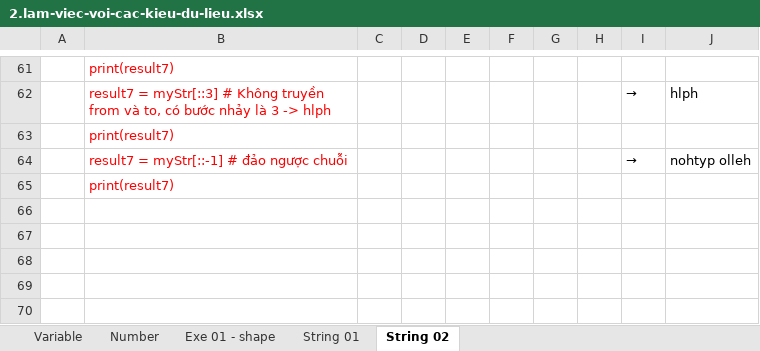
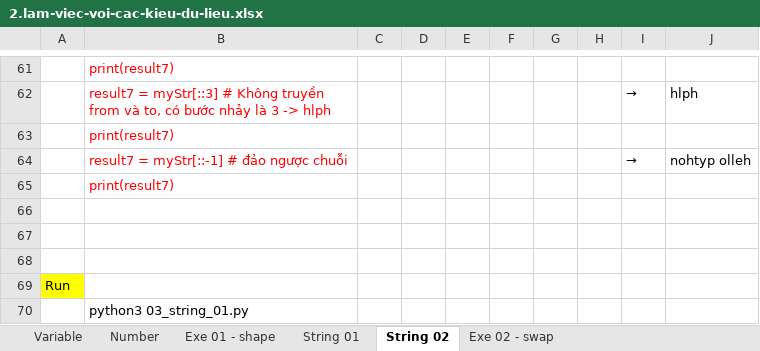
Before and after one commit to hikarihust/python, an Excel workbook: me/1.Lap-trinh-python/1.Lap-trinh-python/2.lam-viec-voi-cac-kieu-du-lieu.xlsx, sheet String 02, drawn as a sheet; only a part is shown, gaps mark what is left out; values as stored, in another font and other column widths than the file's, no borders; charts and pictures not drawn; the diff names each change by its address in the sheet, - before the commit and + after, or states it on an @@ line.

```diff
--- a/me/1.Lap-trinh-python/1.Lap-trinh-python/2.lam-viec-voi-cac-kieu-du-lieu.xlsx (sheet String 02)
+++ b/me/1.Lap-trinh-python/1.Lap-trinh-python/2.lam-viec-voi-cac-kieu-du-lieu.xlsx (sheet String 02)
+sheet tab: Exe 02 - swap
+row 66: (empty)
+row 67: (empty)
+row 68: (empty)
+row 69: Run
+row 70:  | python3 03_string_01.py
```
Also changed, not shown: charts or pictures, 2 other files.
